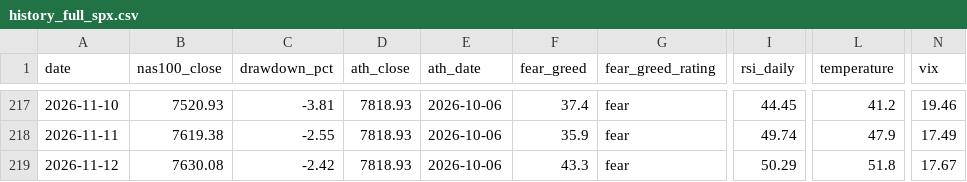
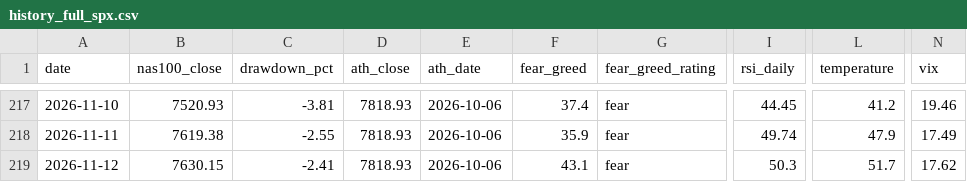
Before and after one commit to beckham0521-ship-it/invest-thermometer, a CSV file: history_full_spx.csv, drawn as a sheet; only a part is shown, gaps mark what is left out; the diff names each change by its address in the sheet, - before the commit and + after, or states it on an @@ line.

```diff
--- a/history_full_spx.csv
+++ b/history_full_spx.csv
-B219 (nas100_close): 7630.08
+B219 (nas100_close): 7630.15
-C219 (drawdown_pct): -2.42
+C219 (drawdown_pct): -2.41
-F219 (fear_greed): 43.3
+F219 (fear_greed): 43.1
-I219 (rsi_daily): 50.29
+I219 (rsi_daily): 50.3
-L219 (temperature): 51.8
+L219 (temperature): 51.7
-N219 (vix): 17.67
+N219 (vix): 17.62
```
Also changed, not shown: history.csv, history_full.csv, 6 other files.
